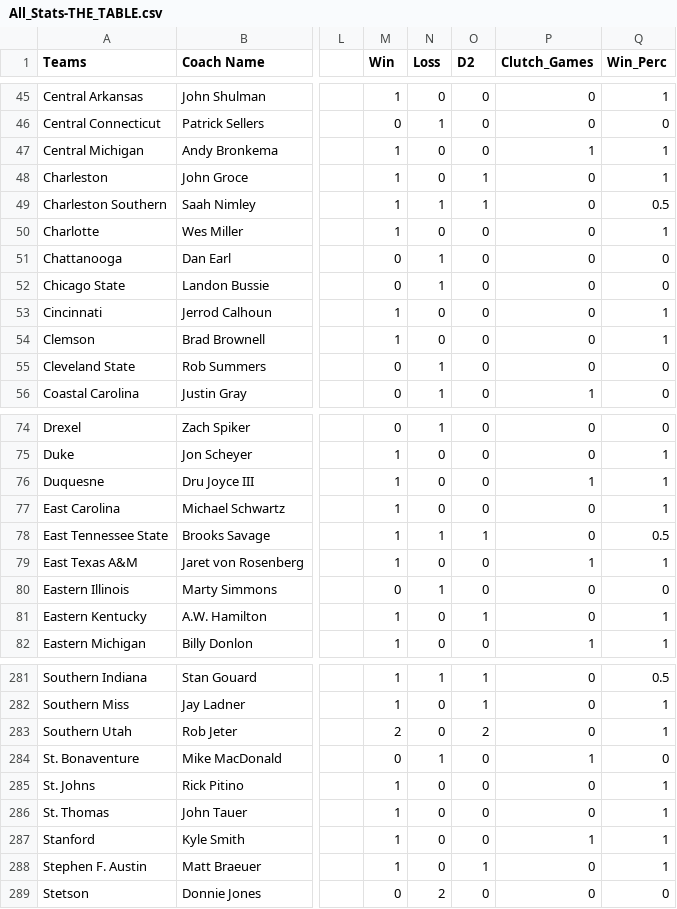
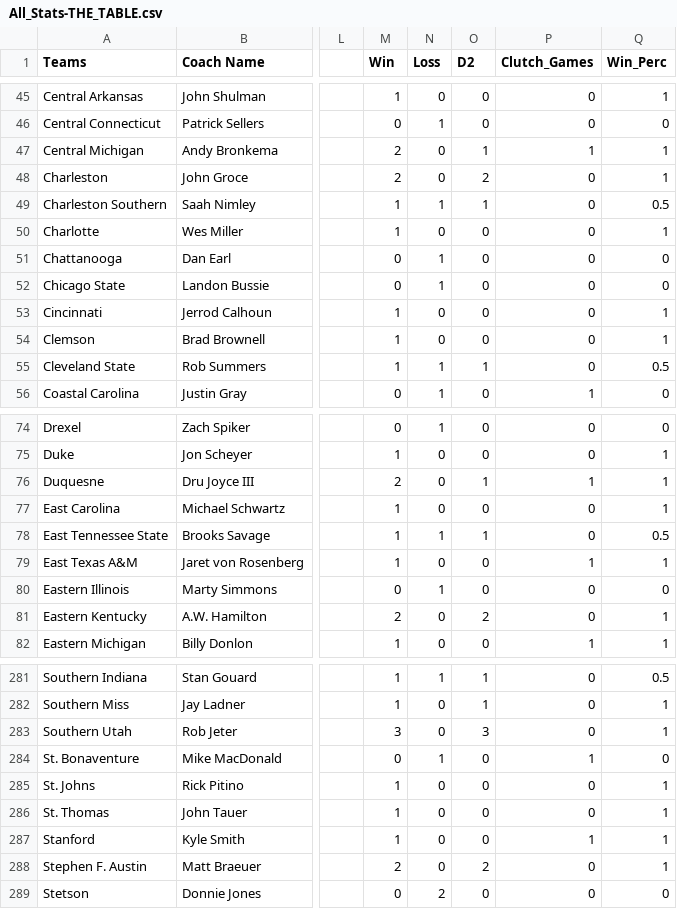
Before and after one commit to brandonfox14/March_Madness_2027, a CSV file: Data/27_March_Madness_Data/All_Stats-THE_TABLE.csv, drawn as a sheet; only a part is shown, gaps mark what is left out; the diff covers the shown part only; the diff names each change by its address in the sheet, - before the commit and + after, or states it on an @@ line.

```diff
--- a/Data/27_March_Madness_Data/All_Stats-THE_TABLE.csv
+++ b/Data/27_March_Madness_Data/All_Stats-THE_TABLE.csv
-M47:M48 (Win): 1
+M47:M48 (Win): 2
-O47 (D2): 0
+O47 (D2): 1
-O48 (D2): 1
+O48 (D2): 2
-M55 (Win): 0
+M55 (Win): 1
-O55 (D2): 0
+O55 (D2): 1
-Q55 (Win_Perc): 0
+Q55 (Win_Perc): 0.5
-M76 (Win): 1
+M76 (Win): 2
-O76 (D2): 0
+O76 (D2): 1
-M81 (Win): 1
+M81 (Win): 2
-O81 (D2): 1
+O81 (D2): 2
-M283 (Win): 2
+M283 (Win): 3
-O283 (D2): 2
+O283 (D2): 3
-M288 (Win): 1
+M288 (Win): 2
-O288 (D2): 1
+O288 (D2): 2
```
Also changed, not shown: 51 edited cells elsewhere in this file, Data/27_March_Madness_Data/Coach-Table 1.csv, Data/27_March_Madness_Data/D2-Table 1.csv, 5 other files.
